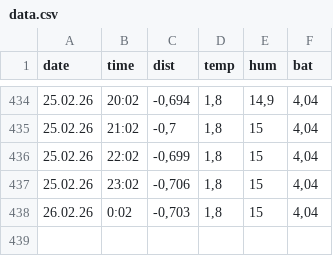
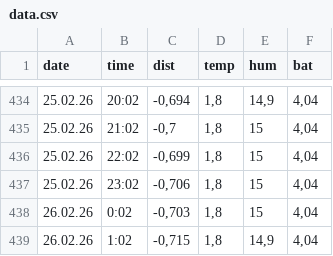
Before and after one commit to pashnin/septic-pit, a CSV file: data.csv, drawn as a sheet; only a part is shown, gaps mark what is left out.

```diff
--- a/data.csv
+++ b/data.csv
@@ -438 +438,2 @@ date,time,dist,temp,hum,bat
 26.02.26,0:02,"-0,703","1,8",15,"4,04"
+26.02.26,1:02,"-0,715","1,8","14,9","4,04"
```
